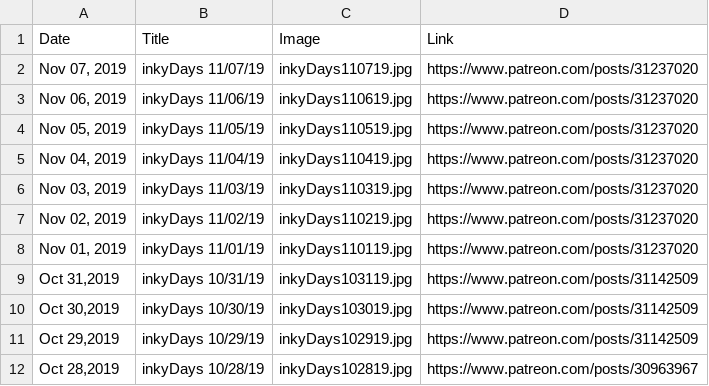
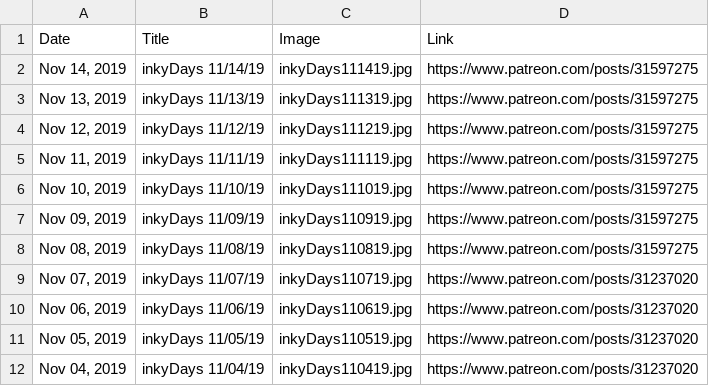
Before and after one commit to KristinHenry/KristinHenry.github.io, a CSV file: inkyDaysImages.csv, drawn as a sheet; only a part is shown; the shorter side is filled out with more unchanged rows; the diff names each change by its address in the sheet, - before the commit and + after, or states it on an @@ line.

```diff
--- a/inkyDaysImages.csv
+++ b/inkyDaysImages.csv
+row 2: Nov 14, 2019 | inkyDays 11/14/19 | inkyDays111419.jpg | https://www.patreon.com/posts/31597275
+row 3: Nov 13, 2019 | inkyDays 11/13/19 | inkyDays111319.jpg | https://www.patreon.com/posts/31597275
+row 4: Nov 12, 2019 | inkyDays 11/12/19 | inkyDays111219.jpg | https://www.patreon.com/posts/31597275
+row 5: Nov 11, 2019 | inkyDays 11/11/19 | inkyDays111119.jpg | https://www.patreon.com/posts/31597275
+row 6: Nov 10, 2019 | inkyDays 11/10/19 | inkyDays111019.jpg | https://www.patreon.com/posts/31597275
+row 7: Nov 09, 2019 | inkyDays 11/09/19 | inkyDays110919.jpg | https://www.patreon.com/posts/31597275
+row 8: Nov 08, 2019 | inkyDays 11/08/19 | inkyDays110819.jpg | https://www.patreon.com/posts/31597275
```
Also changed, not shown: 7 other files.
